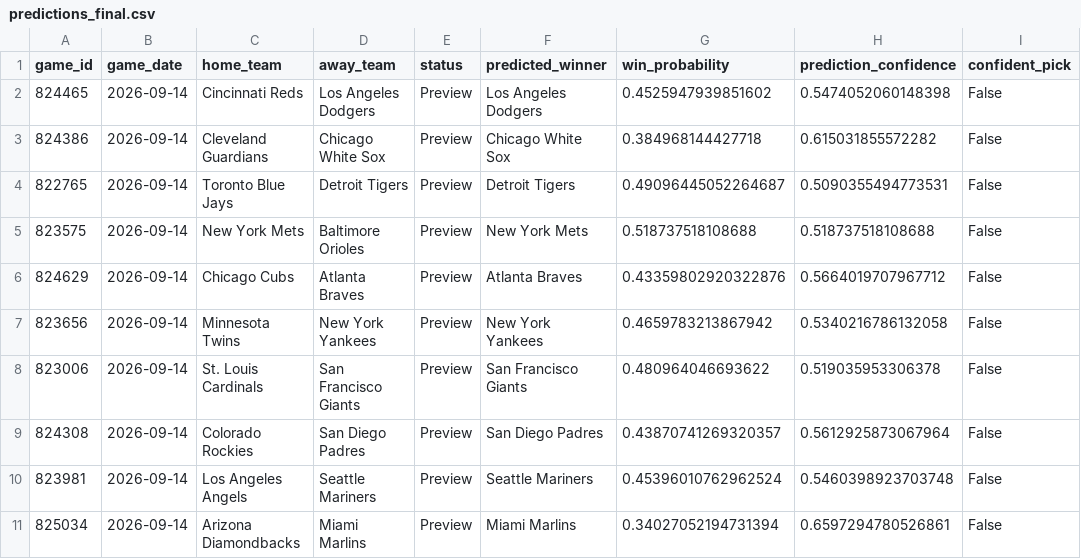
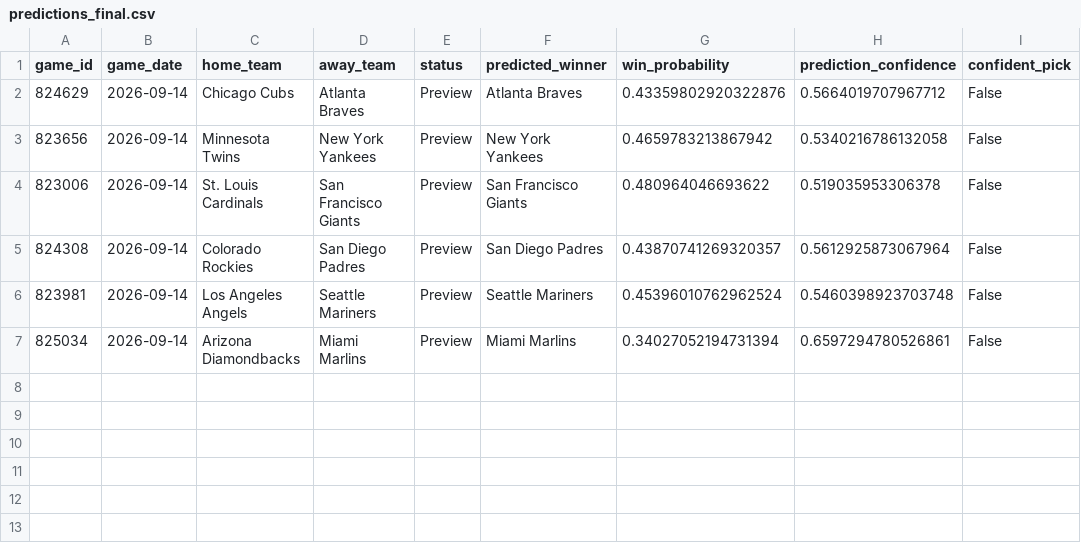
Before and after one commit to ByteLogic214/MLB-2026-Predictions, a CSV file: data/processed/predictions_final.csv, drawn as a sheet; the diff names each change by its address in the sheet, - before the commit and + after, or states it on an @@ line.

Commit message:
Predictions update [skip ci]

```diff
--- a/data/processed/predictions_final.csv
+++ b/data/processed/predictions_final.csv
-row 2: 824465 | 2026-09-14 | Cincinnati Reds | Los Angeles Dodgers | Preview | Los Angeles Dodgers | 0.4525947939851602 | 0.5474052060148398 | False
-row 3: 824386 | 2026-09-14 | Cleveland Guardians | Chicago White Sox | Preview | Chicago White Sox | 0.384968144427718 | 0.615031855572282 | False
-row 4: 822765 | 2026-09-14 | Toronto Blue Jays | Detroit Tigers | Preview | Detroit Tigers | 0.49096445052264687 | 0.5090355494773531 | False
-row 5: 823575 | 2026-09-14 | New York Mets | Baltimore Orioles | Preview | New York Mets | 0.518737518108688 | 0.518737518108688 | False
```
